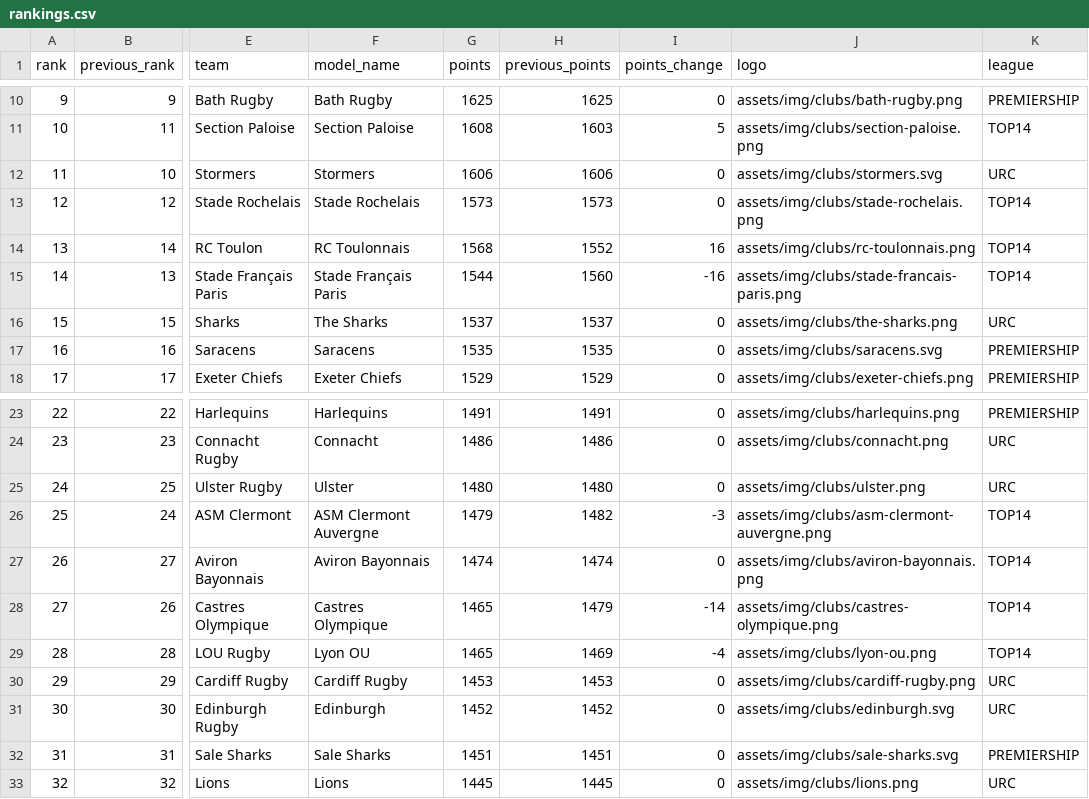
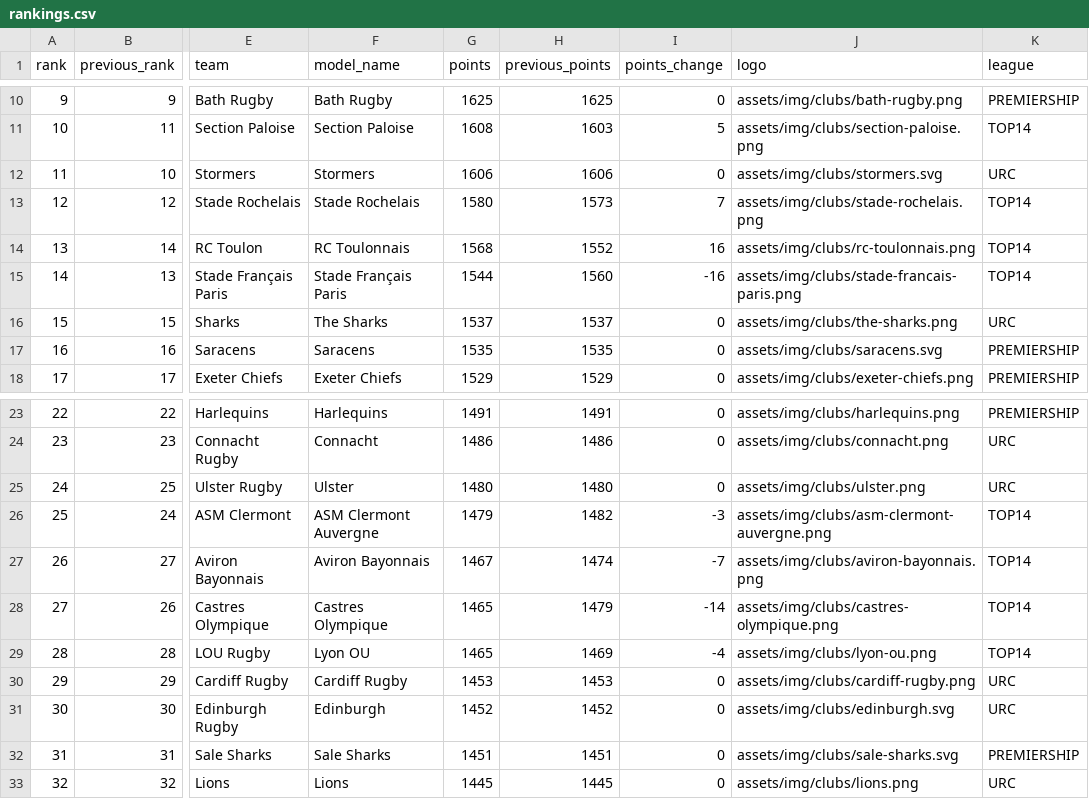
Before and after one commit to aymft/EuropeanRugbyRanking, a CSV file: data/processed/rankings.csv, drawn as a sheet; only a part is shown, gaps mark what is left out; the diff names each change by its address in the sheet, - before the commit and + after, or states it on an @@ line.

```diff
--- a/data/processed/rankings.csv
+++ b/data/processed/rankings.csv
-G13 (points): 1573
+G13 (points): 1580
-I13 (points_change): 0
+I13 (points_change): 7
-G27 (points): 1474
+G27 (points): 1467
-I27 (points_change): 0
+I27 (points_change): -7
```
Also changed, not shown: data/processed/matches_history.csv, docs/data/rankings.csv, 2 other files.
